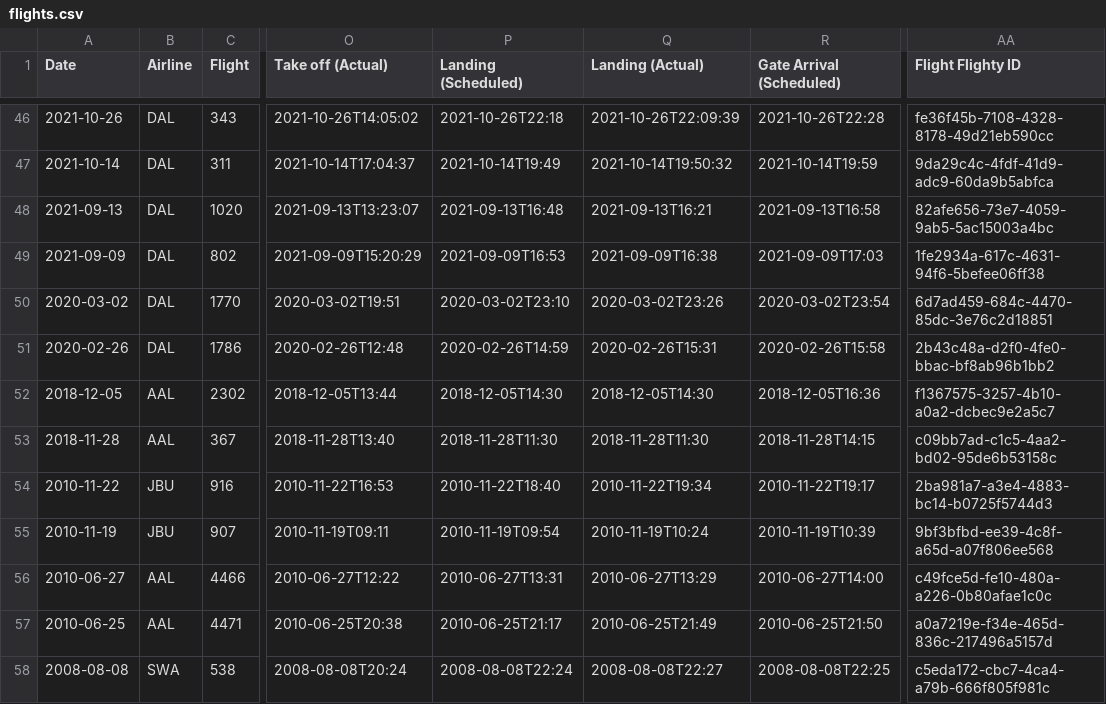
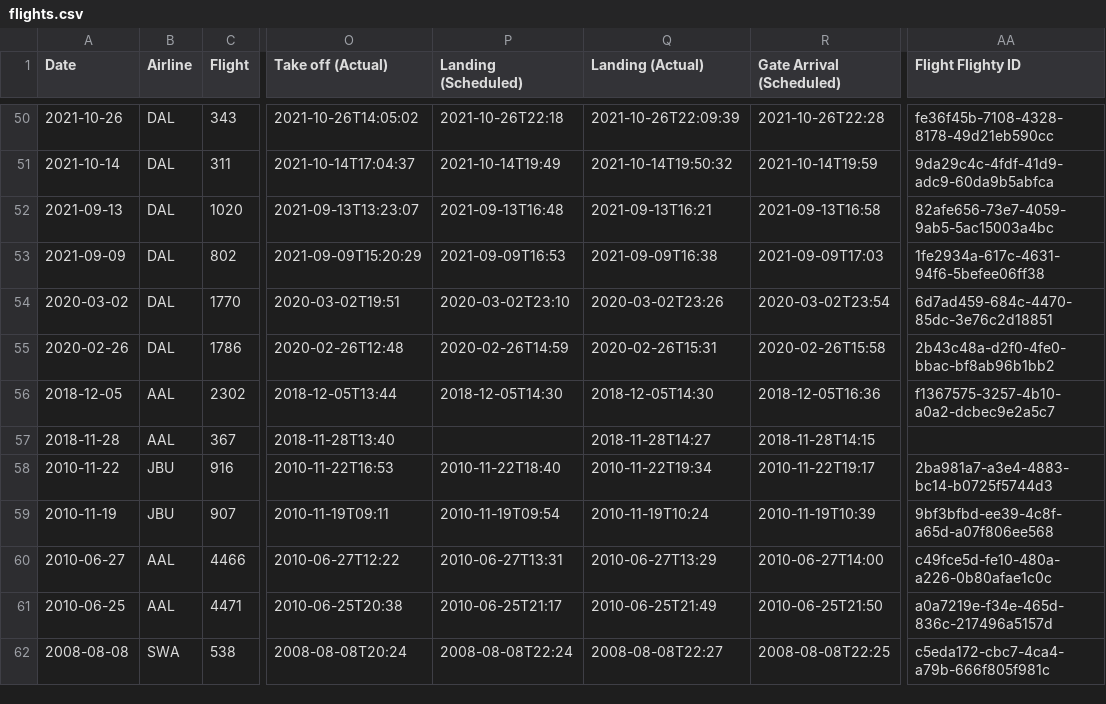
Before and after one commit to KovuTheHusky/kovu.dog, a CSV file: flights.csv, drawn as a sheet; only a part is shown, gaps mark what is left out; addresses are those after the commit; the diff covers the shown part only; the diff names each change by its address in the sheet, - before the commit and + after, or states it on an @@ line.

Commit message:
Update flights

```diff
--- a/flights.csv
+++ b/flights.csv
-P57 (Landing (Scheduled)): 2018-11-28T11:30
+P57 (Landing (Scheduled)): (empty)
-Q57 (Landing (Actual)): 2018-11-28T11:30
+Q57 (Landing (Actual)): 2018-11-28T14:27
-AA57 (Flight Flighty ID): c09bb7ad-c1c5-4aa2-bd02-95de6b53158c
+AA57 (Flight Flighty ID): (empty)
```
Also changed, not shown: 4 added rows and 30 edited cells elsewhere in this file.
